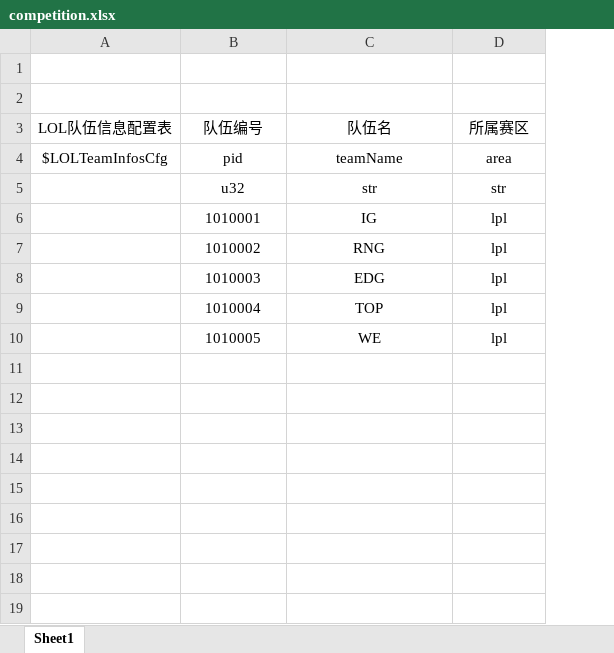
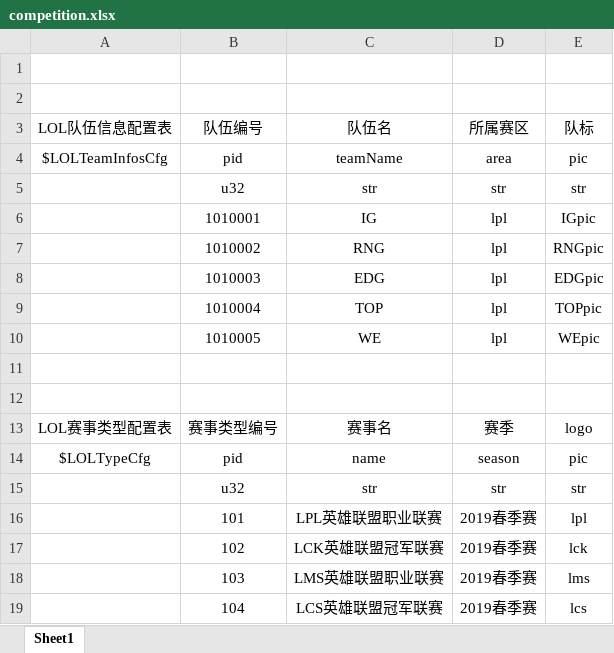
Before and after one commit to kong2630929821/wallet_game, an Excel workbook: src/earn/xlsx/competition.xlsx, sheet Sheet1, drawn as a sheet; values as stored, in another font and other column widths than the file's, no borders; the diff names each change by its address in the sheet, - before the commit and + after, or states it on an @@ line.

```diff
--- a/src/earn/xlsx/competition.xlsx (sheet Sheet1)
+++ b/src/earn/xlsx/competition.xlsx (sheet Sheet1)
+column E (队标), rows 4-10: pic | str | IGpic | RNGpic | EDGpic | TOPpic | WEpic
+row 11: (empty)
+row 12: (empty)
+row 13: LOL赛事类型配置表 | 赛事类型编号 | 赛事名 | 赛季 | logo
+row 14: $LOLTypeCfg | pid | name | season | pic
+row 15:  | u32 | str | str | str
+row 16:  | 101 | LPL英雄联盟职业联赛 | 2019春季赛 | lpl
+row 17:  | 102 | LCK英雄联盟冠军联赛 | 2019春季赛 | lck
+row 18:  | 103 | LMS英雄联盟职业联赛 | 2019春季赛 | lms
+row 19:  | 104 | LCS英雄联盟冠军联赛 | 2019春季赛 | lcs
```
Also changed, not shown: 4 other files.
